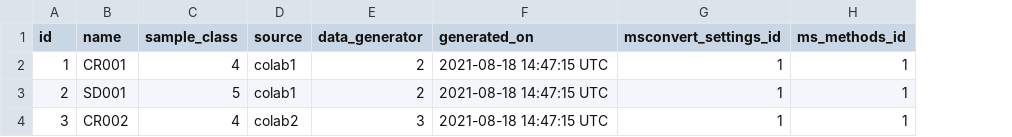
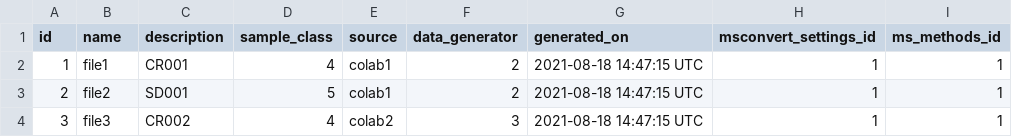
Before and after one commit to usnistgov/dimspec, a CSV file: config/data/demo/samples.csv, drawn as a sheet; the diff names each change by its address in the sheet, - before the commit and + after, or states it on an @@ line.

```diff
--- a/config/data/demo/samples.csv
+++ b/config/data/demo/samples.csv
+column C (description), rows 2-4: CR001 | SD001 | CR002
-B2 (name): CR001
+B2 (name): file1
-B3 (name): SD001
+B3 (name): file2
-B4 (name): CR002
+B4 (name): file3
```
Also changed, not shown: config/data/pfas/samples.csv, 1 other file.
